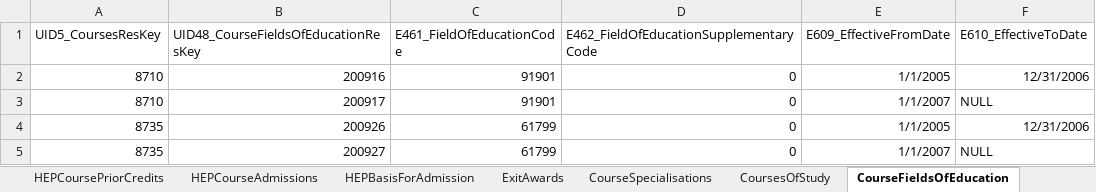
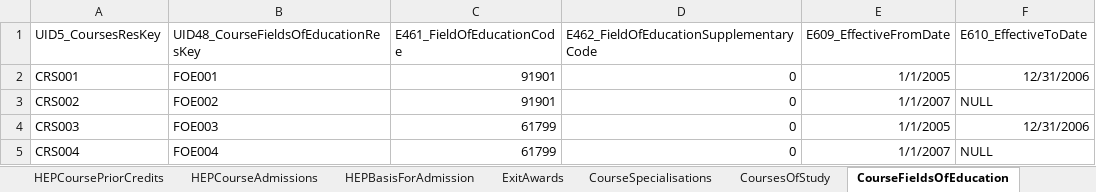
Before and after one commit to Fan-Xiaoqin/TCSIExtractDatabaseProject, an Excel workbook: data/sample_data.xlsx, sheet CourseFieldsOfEducation, drawn as a sheet; values as stored, in another font and other column widths than the file's, no borders; the diff names each change by its address in the sheet, - before the commit and + after, or states it on an @@ line.

```diff
--- a/data/sample_data.xlsx (sheet CourseFieldsOfEducation)
+++ b/data/sample_data.xlsx (sheet CourseFieldsOfEducation)
-A2 (UID5_CoursesResKey): 8710
+A2 (UID5_CoursesResKey): CRS001
-B2: 200916
+B2: FOE001
-A3 (UID5_CoursesResKey): 8710
+A3 (UID5_CoursesResKey): CRS002
-B3: 200917
+B3: FOE002
-A4 (UID5_CoursesResKey): 8735
+A4 (UID5_CoursesResKey): CRS003
-B4: 200926
+B4: FOE003
-A5 (UID5_CoursesResKey): 8735
+A5 (UID5_CoursesResKey): CRS004
-B5: 200927
+B5: FOE004
```
Also changed, not shown: sheet HEPBasisForAdmission, sheet CourseSpecialisations, sheet HEPCourseAdmissions, sheet ExitAwards, sheet HEPCoursePriorCredits, sheet SpecialInterestCourses, 8 more sheets, 1 other file.
